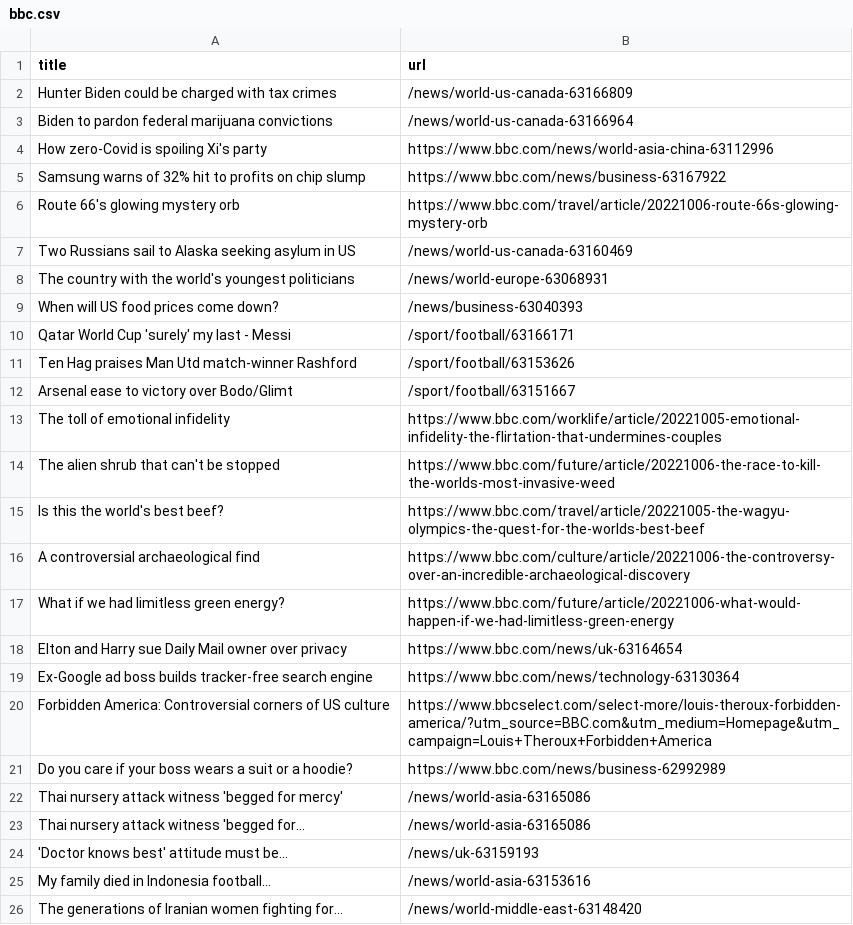
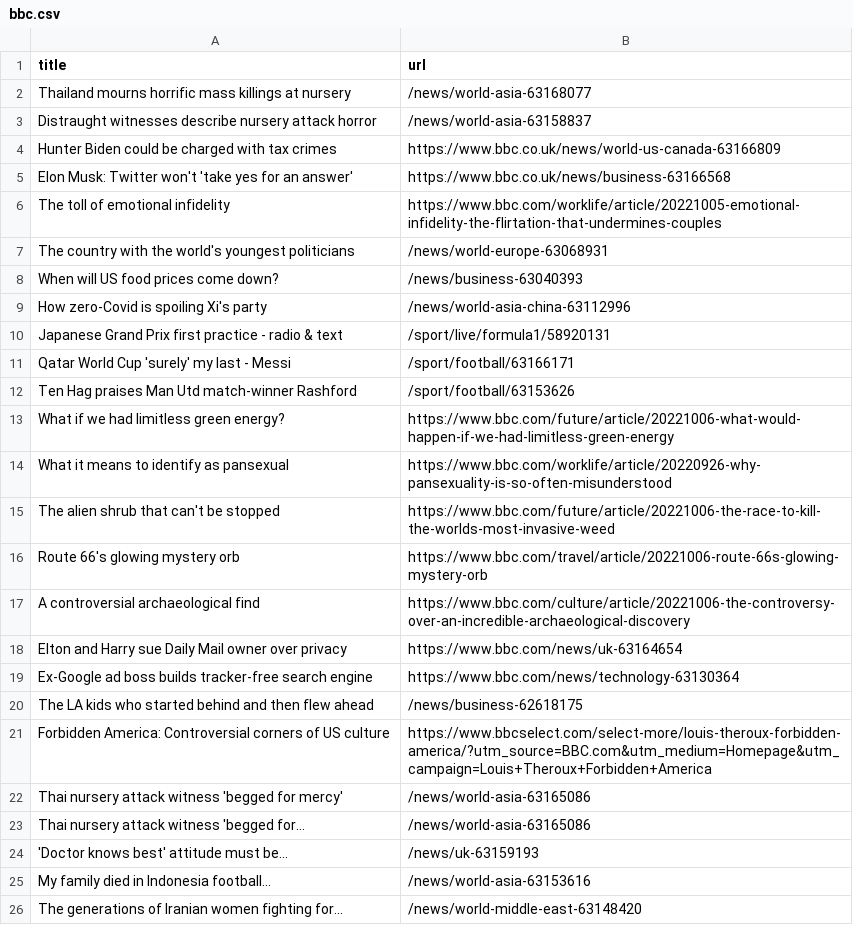
Before and after one commit to tengj98/automatic-scraper-bbc, a CSV file: bbc.csv, drawn as a sheet; only a part is shown; the diff covers the shown part only.

```diff
--- a/bbc.csv
+++ b/bbc.csv
@@ -1,22 +1,22 @@
 title,url
-Hunter Biden could be charged with tax crimes,/news/world-us-canada-63166809
-Biden to pardon federal marijuana convictions,/news/world-us-canada-63166964
-How zero-Covid is spoiling Xi's party,https://www.bbc.com/news/world-asia-china-63112996
-Samsung warns of 32% hit to profits on chip slump,https://www.bbc.com/news/business-63167922
-Route 66's glowing mystery orb,https://www.bbc.com/travel/article/20221006-route-66s-glowing-mystery-orb
-Two Russians sail to Alaska seeking asylum in US,/news/world-us-canada-63160469
+Thailand mourns horrific mass killings at nursery,/news/world-asia-63168077
+Distraught witnesses describe nursery attack horror,/news/world-asia-63158837
+Hunter Biden could be charged with tax crimes,https://www.bbc.co.uk/news/world-us-canada-63166809
+Elon Musk: Twitter won't 'take yes for an answer',https://www.bbc.co.uk/news/business-63166568
+The toll of emotional infidelity,https://www.bbc.com/worklife/article/20221005-emotional-infidelity-the-flirtation-that-undermines-couples
 The country with the world's youngest politicians,/news/world-europe-63068931
 When will US food prices come down?,/news/business-63040393
+How zero-Covid is spoiling Xi's party,/news/world-asia-china-63112996
+Japanese Grand Prix first practice - radio & text,/sport/live/formula1/58920131
 Qatar World Cup 'surely' my last - Messi,/sport/football/63166171
 Ten Hag praises Man Utd match-winner Rashford,/sport/football/63153626
-Arsenal ease to victory over Bodo/Glimt,/sport/football/63151667
-The toll of emotional infidelity,https://www.bbc.com/worklife/article/20221005-emotional-infidelity-the-flirtation-that-undermines-couples
+What if we had limitless green energy?,https://www.bbc.com/future/article/20221006-what-would-happen-if-we-had-limitless-green-energy
+What it means to identify as pansexual,https://www.bbc.com/worklife/article/20220926-why-pansexuality-is-so-often-misunderstood
 The alien shrub that can't be stopped,https://www.bbc.com/future/article/20221006-the-race-to-kill-the-worlds-most-invasive-weed
-Is this the world's best beef?,https://www.bbc.com/travel/article/20221005-the-wagyu-olympics-the-quest-for-the-worlds-best-beef
+Route 66's glowing mystery orb,https://www.bbc.com/travel/article/20221006-route-66s-glowing-mystery-orb
 A controversial archaeological find,https://www.bbc.com/culture/article/20221006-the-controversy-over-an-incredible-archaeological-discovery
-What if we had limitless green energy?,https://www.bbc.com/future/article/20221006-what-would-happen-if-we-had-limitless-green-energy
 Elton and Harry sue Daily Mail owner over privacy,https://www.bbc.com/news/uk-63164654
 Ex-Google ad boss builds tracker-free search engine,https://www.bbc.com/news/technology-63130364
+The LA kids who started behind and then flew ahead,/news/business-62618175
 Forbidden America: Controversial corners of US culture,https://www.bbcselect.com/select-more/louis-theroux-forbidden-america/?utm_source=BBC.com&utm_medium=Homepage&utm_campaign=Louis+Theroux+Forbidden+America
-Do you care if your boss wears a suit or a hoodie?,https://www.bbc.com/news/business-62992989
 Thai nursery attack witness 'begged for mercy',/news/world-asia-63165086
```
Also changed, not shown: 1 added row and 2 removed rows elsewhere in this file.
